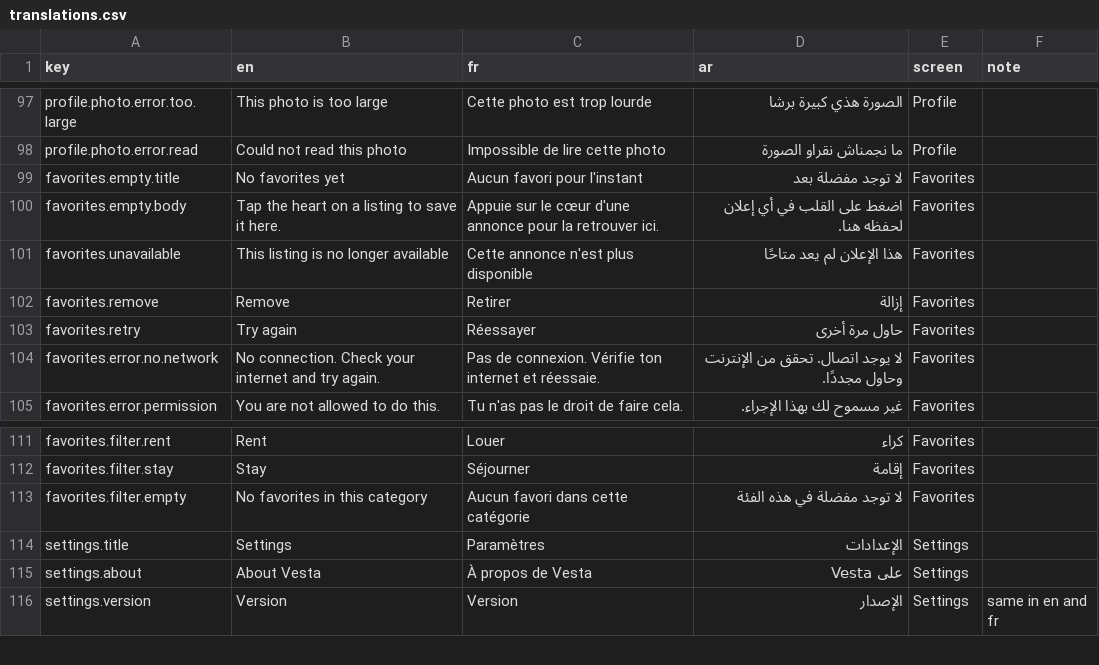
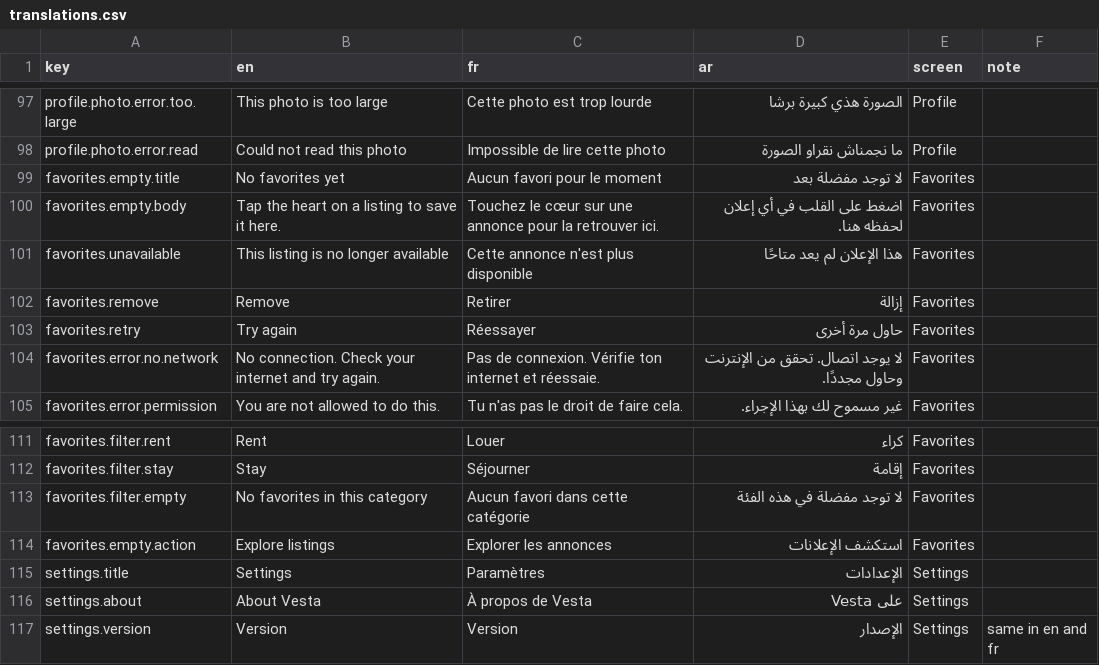
Before and after one commit to manar09-code/vesta, a CSV file: docs/translations.csv, drawn as a sheet; only a part is shown, gaps mark what is left out.

Commit message:
fix(favorites): add favoritesEmptyAction to translations.csv [VST-97]

```diff
--- a/docs/translations.csv
+++ b/docs/translations.csv
@@ -98,4 +98,4 @@ profile.photo.error.too.large,This photo is too large,Cette photo est trop lourd
 profile.photo.error.read,Could not read this photo,Impossible de lire cette photo,ما نجمناش نقراو الصورة,Profile,
-favorites.empty.title,No favorites yet,Aucun favori pour l'instant,لا توجد مفضلة بعد,Favorites,
-favorites.empty.body,Tap the heart on a listing to save it here.,Appuie sur le cœur d'une annonce pour la retrouver ici.,اضغط على القلب في أي إعلان لحفظه هنا.,Favorites,
+favorites.empty.title,No favorites yet,Aucun favori pour le moment,لا توجد مفضلة بعد,Favorites,
+favorites.empty.body,Tap the heart on a listing to save it here.,Touchez le cœur sur une annonce pour la retrouver ici.,اضغط على القلب في أي إعلان لحفظه هنا.,Favorites,
 favorites.unavailable,This listing is no longer available,Cette annonce n'est plus disponible,هذا الإعلان لم يعد متاحًا,Favorites,
@@ -113,2 +113,3 @@ favorites.filter.stay,Stay,Séjourner,إقامة,Favorites,
 favorites.filter.empty,No favorites in this category,Aucun favori dans cette catégorie,لا توجد مفضلة في هذه الفئة,Favorites,
+favorites.empty.action,Explore listings,Explorer les annonces,استكشف الإعلانات,Favorites,
 settings.title,Settings,Paramètres,الإعدادات,Settings,
```
Also changed, not shown: 10 other files.
